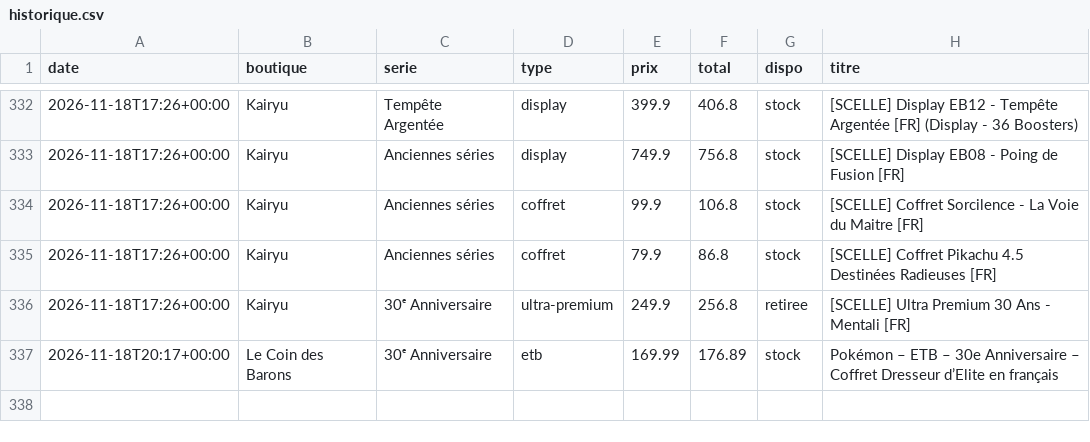
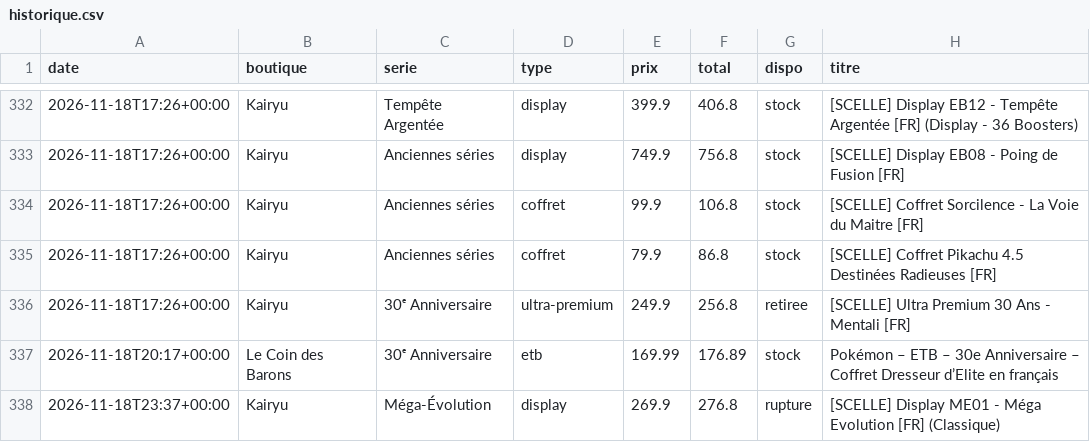
Before and after one commit to RaphKujo/bot-pokemon, a CSV file: data/historique.csv, drawn as a sheet; only a part is shown, gaps mark what is left out.

Commit message:
Mise à jour des prix

```diff
--- a/data/historique.csv
+++ b/data/historique.csv
@@ -337 +337,2 @@ date,boutique,serie,type,prix,total,dispo,titre
 2026-11-18T20:17+00:00,Le Coin des Barons,30ᵉ Anniversaire,etb,169.99,176.89,stock,Pokémon – ETB – 30e Anniversaire – Coffret Dresseur d’Elite en français
+2026-11-18T23:37+00:00,Kairyu,Méga-Évolution,display,269.9,276.8,rupture,[SCELLE] Display ME01 - Méga Evolution [FR] (Classique)
```
Also changed, not shown: 2 other files.
